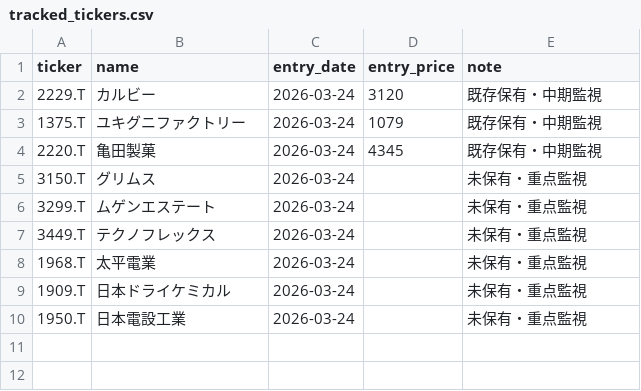
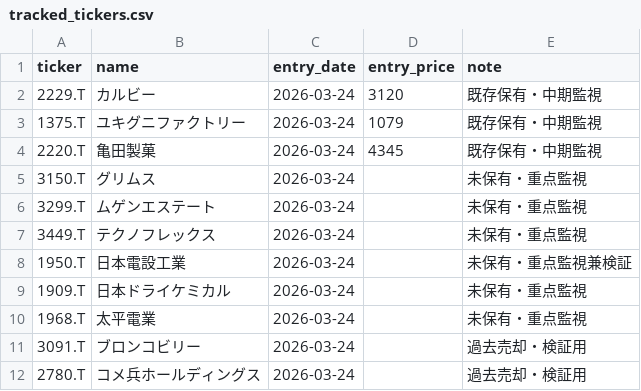
Before and after one commit to naoyann3/long-term-screener, a CSV file: tracked_tickers.csv, drawn as a sheet.

Commit message:
Update tracked_tickers.csv

```diff
--- a/tracked_tickers.csv
+++ b/tracked_tickers.csv
@@ -7,4 +7,6 @@ ticker,name,entry_date,entry_price,note
 3449.T,テクノフレックス,2026-03-24,,未保有・重点監視
+1950.T,日本電設工業,2026-03-24,,未保有・重点監視兼検証
+1909.T,日本ドライケミカル,2026-03-24,,未保有・重点監視
 1968.T,太平電業,2026-03-24,,未保有・重点監視
-1909.T,日本ドライケミカル,2026-03-24,,未保有・重点監視
-1950.T,日本電設工業,2026-03-24,,未保有・重点監視
+3091.T,ブロンコビリー,2026-03-24,,過去売却・検証用
+2780.T,コメ兵ホールディングス,2026-03-24,,過去売却・検証用
```
